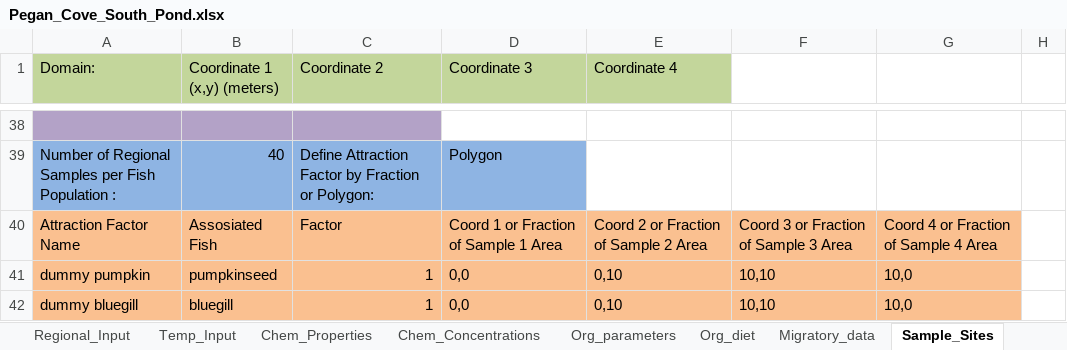
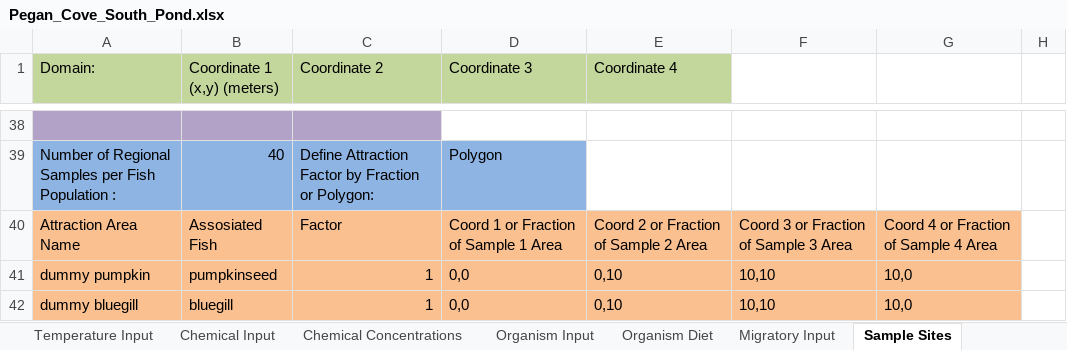
Before and after one commit to totorotoby/FishRand, an Excel workbook: sheets/input/Pegan_Cove_South_Pond.xlsx, sheet Sample Sites, drawn as a sheet; only a part is shown, gaps mark what is left out; values as stored, in another font and other column widths than the file's, no borders; charts and pictures not drawn; the diff names each change by its address in the sheet, - before the commit and + after, or states it on an @@ line.

```diff
--- a/sheets/input/Pegan_Cove_South_Pond.xlsx (sheet Sample Sites)
+++ b/sheets/input/Pegan_Cove_South_Pond.xlsx (sheet Sample Sites)
-sheet tab: Temp_Input
+sheet tab: Temperature Input
-sheet tab: Chem_Properties
+sheet tab: Chemical Input
-sheet tab: Chem_Concentrations
+sheet tab: Chemical Concentrations
-sheet tab: Org_parameters
+sheet tab: Organism Input
-sheet tab: Org_diet
+sheet tab: Organism Diet
-sheet tab: Migratory_data
+sheet tab: Migratory Input
-sheet tab: Sample_Sites
+sheet tab: Sample Sites
-A40 (Domain:): Attraction Factor Name
+A40 (Domain:): Attraction Area Name
```
Also changed, not shown: sheet Chemical Concentrations, sheet Chemical Input, sheet Sample and Time Input, other sheet tabs, charts or pictures, sheets/input/Arnot_match _alt_input.xlsx, sheets/input/Arnot_match.xlsx, 13 other files.
